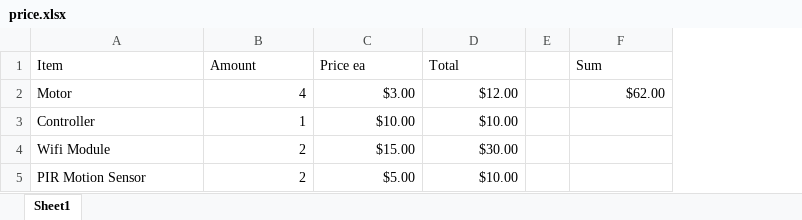
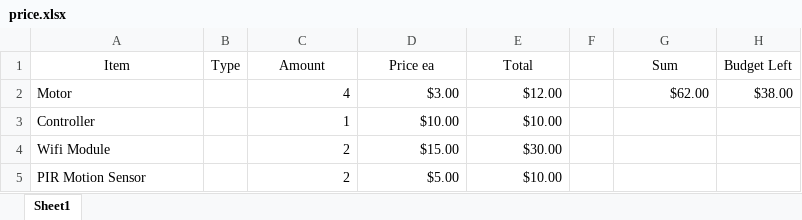
Before and after one commit to qodIIbop/AMS-project-1, an Excel workbook: price.xlsx, sheet Sheet1, drawn as a sheet; values as stored, in another font and other column widths than the file's, no borders; conditional formats not drawn; addresses are those after the commit; the diff names each change by its address in the sheet, - before the commit and + after, or states it on an @@ line.

Commit message:
Added budget and Type column

```diff
--- a/price.xlsx (sheet Sheet1)
+++ b/price.xlsx (sheet Sheet1)
+column B (Type), empty
+column H (Budget Left), row 2: $38.00
-A1 alignment: left
+A1 alignment: center
-C1:E1 alignment: left
+C1:E1 alignment: center
-G1 alignment: left
+G1 alignment: center
```
Also changed, not shown: formulas that keep their value.
